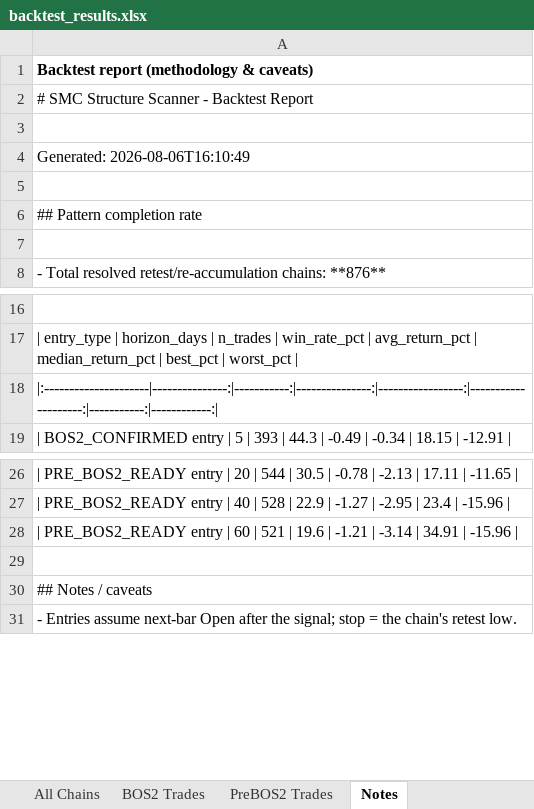
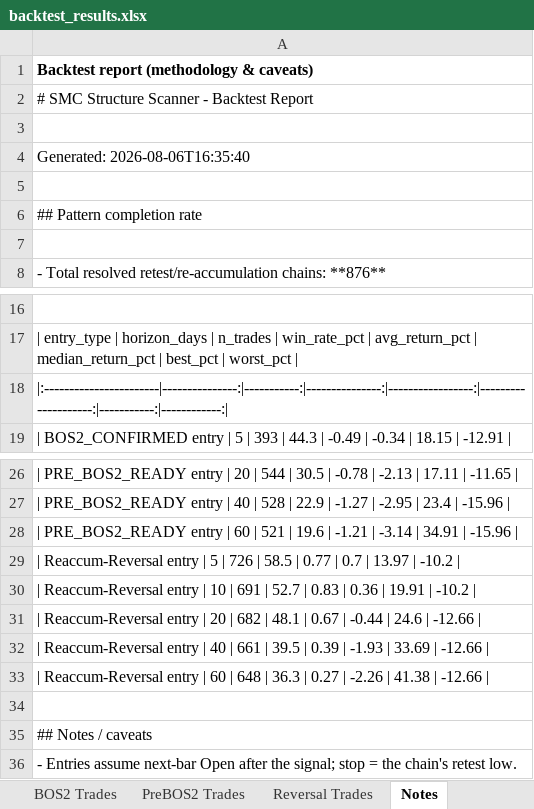
Before and after one commit to atikhalde/Retest, an Excel workbook: results/backtest_results.xlsx, sheet Notes, drawn as a sheet; only a part is shown, gaps mark what is left out; values as stored, in another font and other column widths than the file's, no borders; the diff names each change by its address in the sheet, - before the commit and + after, or states it on an @@ line.

Commit message:
Add Reversal Entry detection: first green candle closing above a confirmed swing-low pivot's high within re-accumulation (fixes PGIL showing Jul27 instead of just the Aug6 macro breakout). New third entry style backtested (58.5%/52.7% win rate at 5/10d - best of the three). Shared pivot-based reversal logic between live scanner and backtest.

```diff
--- a/results/backtest_results.xlsx (sheet Notes)
+++ b/results/backtest_results.xlsx (sheet Notes)
+sheet tab: Reversal Trades
-A4: Generated: 2026-08-06T16:10:49
+A4: Generated: 2026-08-06T16:35:40
-A18: |:---------------------|---------------:|-----------:|---------------:|-----------------:|--------------------:|-----------:|------------:|
+A18: |:-----------------------|---------------:|-----------:|---------------:|-----------------:|--------------------:|-----------:|------------:|
+row 29: | Reaccum-Reversal entry | 5 | 726 | 58.5 | 0.77 | 0.7 | 13.97 | -10.2
+row 30: | Reaccum-Reversal entry | 10 | 691 | 52.7 | 0.83 | 0.36 | 19.91 | -10.2
+row 31: | Reaccum-Reversal entry | 20 | 682 | 48.1 | 0.67 | -0.44 | 24.6 | -12.66
+row 32: | Reaccum-Reversal entry | 40 | 661 | 39.5 | 0.39 | -1.93 | 33.69 | -12.66
+row 33: | Reaccum-Reversal entry | 60 | 648 | 36.3 | 0.27 | -2.26 | 41.38 | -12.66
```
Also changed, not shown: sheet Summary, sheet BOS2 Trades, sheet All Chains, sheet PreBOS2 Trades, results/backtest_simple.xlsx, 13 other files.
